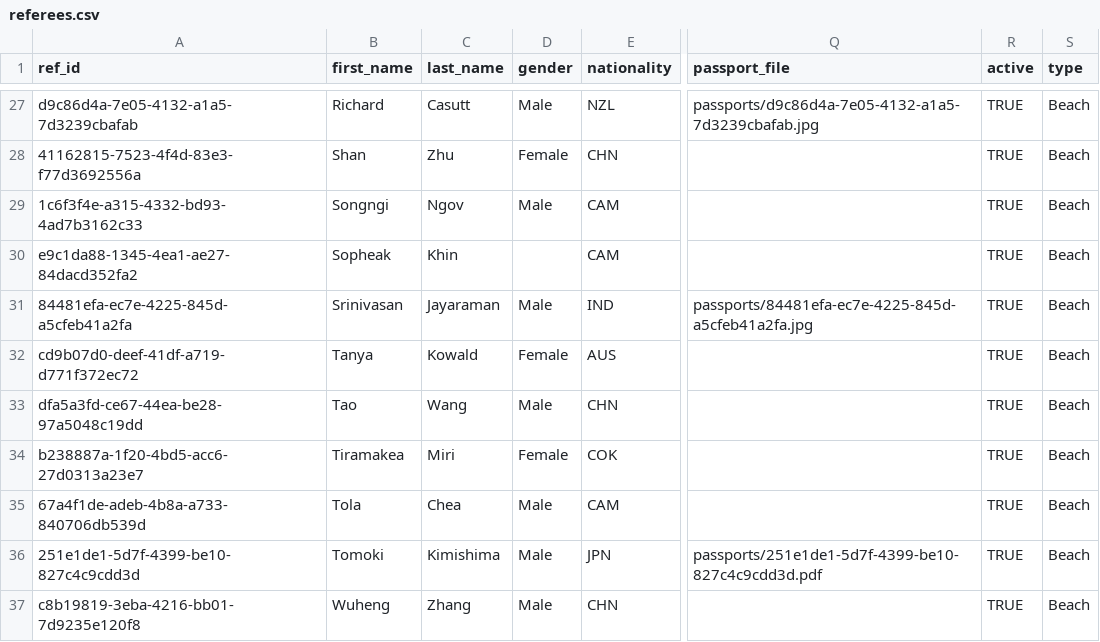
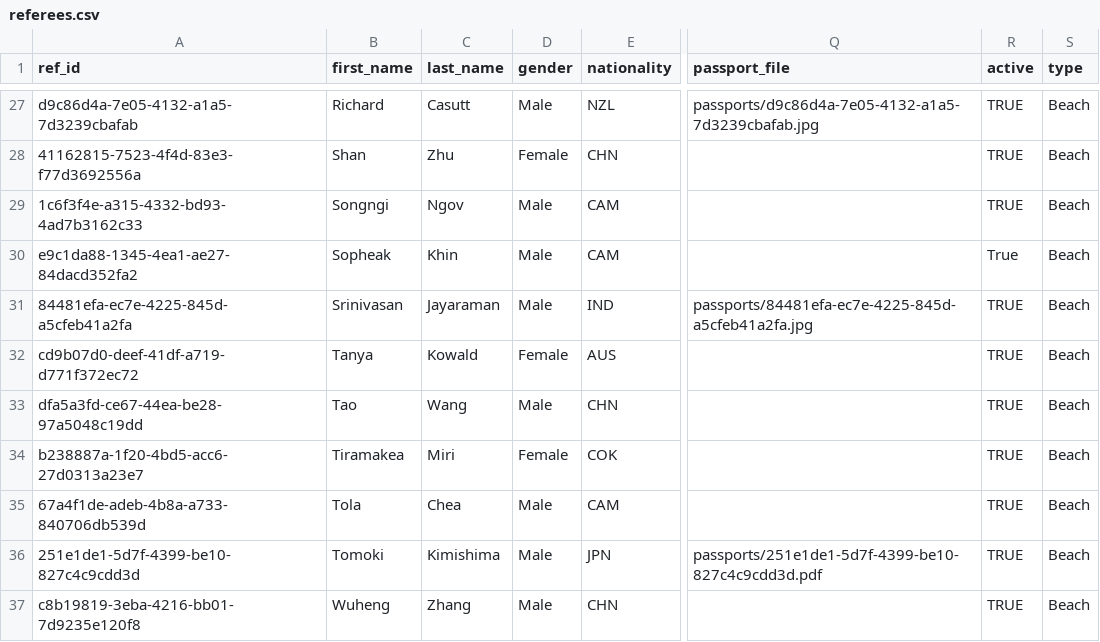
Before and after one commit to avcbeach/referee-database, a CSV file: data/referees.csv, drawn as a sheet; only a part is shown, gaps mark what is left out; the diff names each change by its address in the sheet, - before the commit and + after, or states it on an @@ line.

Commit message:
Update referees.csv via referee app

```diff
--- a/data/referees.csv
+++ b/data/referees.csv
-D30 (gender): (empty)
+D30 (gender): Male
-R30 (active): TRUE
+R30 (active): True
```
